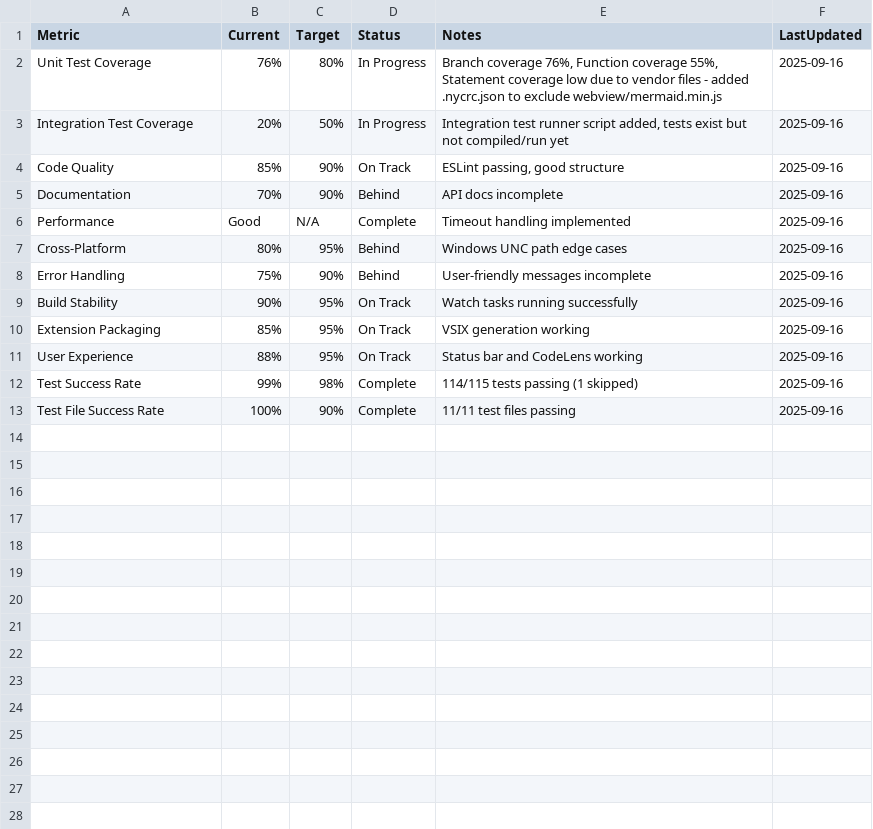
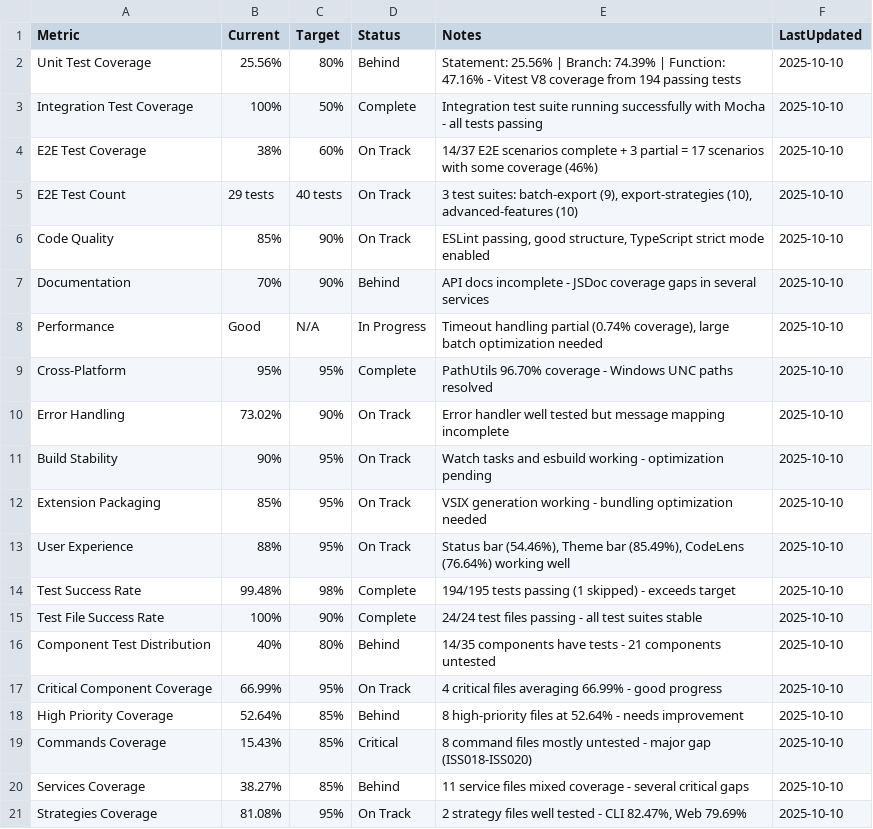
Before and after one commit to GSejas/mermaid-export-pro, a CSV file: docs/developers/readiness-metrics.csv, drawn as a sheet; only a part is shown; the diff covers the shown part only.

```diff
--- a/docs/developers/readiness-metrics.csv
+++ b/docs/developers/readiness-metrics.csv
@@ -1,13 +1,21 @@
 Metric,Current,Target,Status,Notes,LastUpdated
-Unit Test Coverage,76%,80%,In Progress,"Branch coverage 76%, Function coverage 55%, Statement coverage low due to vendor files - added .nycrc.json to exclude webview/mermaid.min.js",2025-09-16
-Integration Test Coverage,20%,50%,In Progress,"Integration test runner script added, tests exist but not compiled/run yet",2025-09-16
-Code Quality,85%,90%,On Track,"ESLint passing, good structure",2025-09-16
-Documentation,70%,90%,Behind,"API docs incomplete",2025-09-16
-Performance,Good,N/A,Complete,"Timeout handling implemented",2025-09-16
-Cross-Platform,80%,95%,Behind,"Windows UNC path edge cases",2025-09-16
-Error Handling,75%,90%,Behind,"User-friendly messages incomplete",2025-09-16
-Build Stability,90%,95%,On Track,"Watch tasks running successfully",2025-09-16
-Extension Packaging,85%,95%,On Track,"VSIX generation working",2025-09-16
-User Experience,88%,95%,On Track,"Status bar and CodeLens working",2025-09-16
-Test Success Rate,99%,98%,Complete,"114/115 tests passing (1 skipped)",2025-09-16
-Test File Success Rate,100%,90%,Complete,"11/11 test files passing",2025-09-16
+Unit Test Coverage,25.56%,80%,Behind,"Statement: 25.56% | Branch: 74.39% | Function: 47.16% - Vitest V8 coverage from 194 passing tests",2025-10-10
+Integration Test Coverage,100%,50%,Complete,"Integration test suite running successfully with Mocha - all tests passing",2025-10-10
+E2E Test Coverage,38%,60%,On Track,"14/37 E2E scenarios complete + 3 partial = 17 scenarios with some coverage (46%)",2025-10-10
+E2E Test Count,29 tests,40 tests,On Track,"3 test suites: batch-export (9), export-strategies (10), advanced-features (10)",2025-10-10
+Code Quality,85%,90%,On Track,"ESLint passing, good structure, TypeScript strict mode enabled",2025-10-10
+Documentation,70%,90%,Behind,"API docs incomplete - JSDoc coverage gaps in several services",2025-10-10
+Performance,Good,N/A,In Progress,"Timeout handling partial (0.74% coverage), large batch optimization needed",2025-10-10
+Cross-Platform,95%,95%,Complete,"PathUtils 96.70% coverage - Windows UNC paths resolved",2025-10-10
+Error Handling,73.02%,90%,On Track,"Error handler well tested but message mapping incomplete",2025-10-10
+Build Stability,90%,95%,On Track,"Watch tasks and esbuild working - optimization pending",2025-10-10
+Extension Packaging,85%,95%,On Track,"VSIX generation working - bundling optimization needed",2025-10-10
+User Experience,88%,95%,On Track,"Status bar (54.46%), Theme bar (85.49%), CodeLens (76.64%) working well",2025-10-10
+Test Success Rate,99.48%,98%,Complete,"194/195 tests passing (1 skipped) - exceeds target",2025-10-10
+Test File Success Rate,100%,90%,Complete,"24/24 test files passing - all test suites stable",2025-10-10
+Component Test Distribution,40%,80%,Behind,"14/35 components have tests - 21 components untested",2025-10-10
+Critical Component Coverage,66.99%,95%,On Track,"4 critical files averaging 66.99% - good progress",2025-10-10
+High Priority Coverage,52.64%,85%,Behind,"8 high-priority files at 52.64% - needs improvement",2025-10-10
+Commands Coverage,15.43%,85%,Critical,"8 command files mostly untested - major gap (ISS018-ISS020)",2025-10-10
+Services Coverage,38.27%,85%,Behind,"11 service files mixed coverage - several critical gaps",2025-10-10
+Strategies Coverage,81.08%,95%,On Track,"2 strategy files well tested - CLI 82.47%, Web 79.69%",2025-10-10
```
Also changed, not shown: 12 added rows elsewhere in this file, docs/developers/issue-tracker.csv, docs/developers/test-coverage-tracker.csv, 33 other files.
